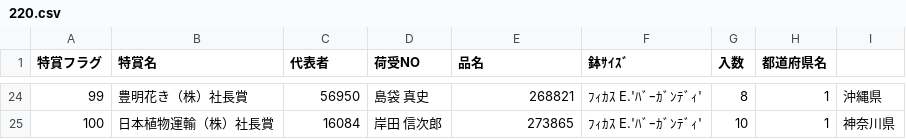
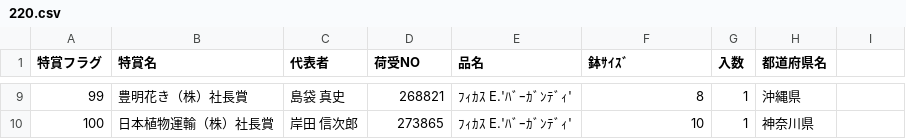
Before and after one commit to toyoake-contest/data, a CSV file: 220.csv, drawn as a sheet; only a part is shown, gaps mark what is left out; the diff covers the shown part only.

```diff
--- a/220.csv
+++ b/220.csv
@@ -24,2 +9,2 @@
-99,豊明花き（株）社長賞,56950,島袋　真史,268821,ﾌｨｶｽ E.'ﾊﾞｰｶﾞﾝﾃﾞｨ',8,1,沖縄県
-100,日本植物運輸（株）社長賞,16084,岸田　信次郎,273865,ﾌｨｶｽ E.'ﾊﾞｰｶﾞﾝﾃﾞｨ',10,1,神奈川県
+99,豊明花き（株）社長賞,島袋　真史,268821,ﾌｨｶｽ E.'ﾊﾞｰｶﾞﾝﾃﾞｨ',8,1,沖縄県
+100,日本植物運輸（株）社長賞,岸田　信次郎,273865,ﾌｨｶｽ E.'ﾊﾞｰｶﾞﾝﾃﾞｨ',10,1,神奈川県
```
Also changed, not shown: 15 removed rows and 49 edited cells elsewhere in this file.
